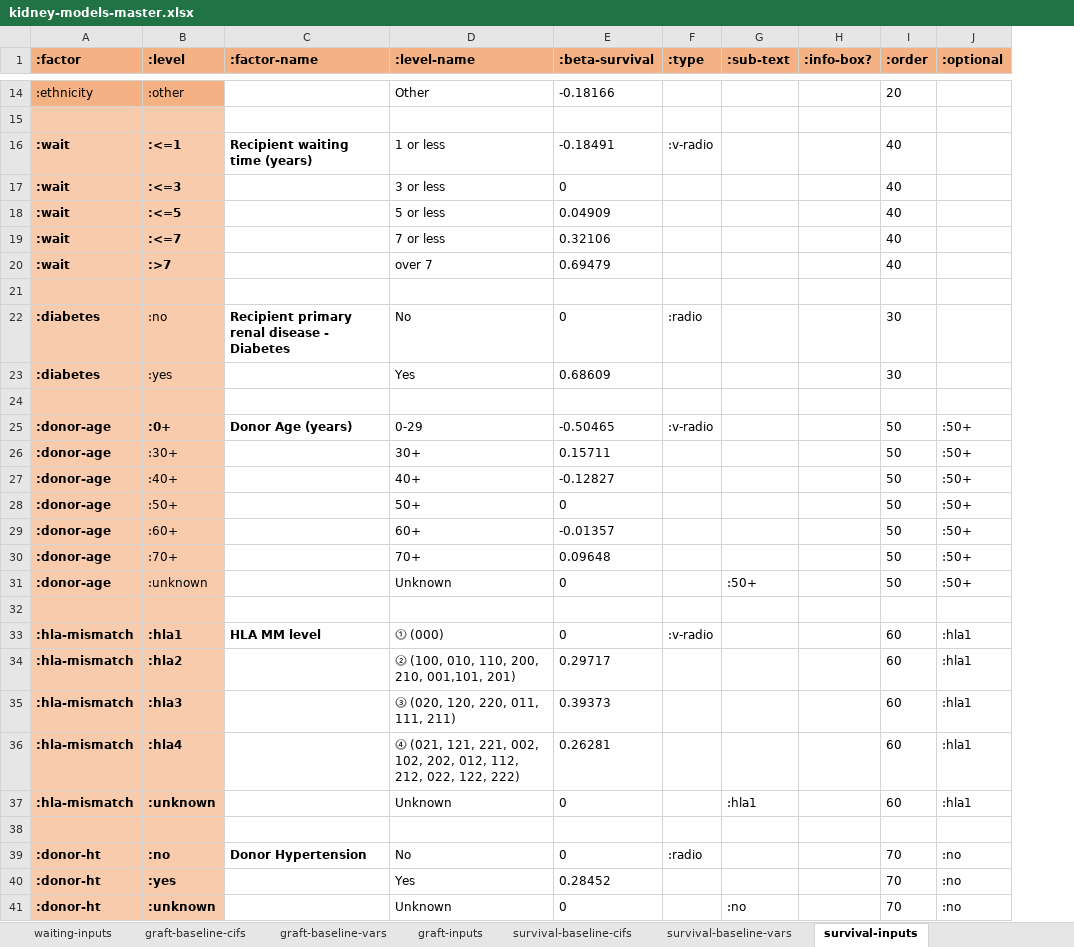
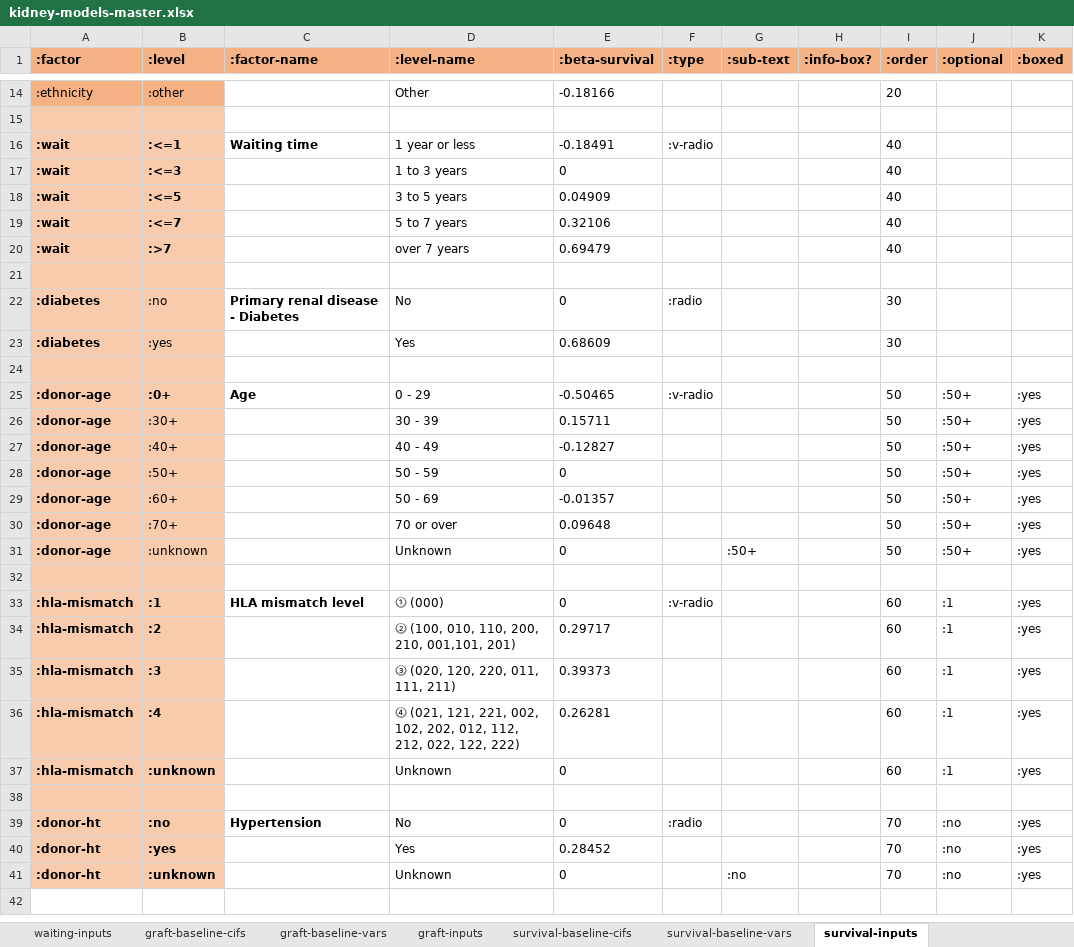
Before and after one commit to WintonCentre/kcp, an Excel workbook: resources/kidney-models-master.xlsx, sheet survival-inputs, drawn as a sheet; only a part is shown, gaps mark what is left out; values as stored, in another font and other column widths than the file's, no borders; the diff covers the shown part only; the diff names each change by its address in the sheet, - before the commit and + after, or states it on an @@ line.

```diff
--- a/resources/kidney-models-master.xlsx (sheet survival-inputs)
+++ b/resources/kidney-models-master.xlsx (sheet survival-inputs)
+column K (:boxed), rows 25-41: :yes | :yes | :yes | :yes | :yes | :yes | :yes |  | :yes | :yes | :yes | :yes | :yes |  | :yes | :yes | :yes
-C16 (:factor-name): Recipient waiting time (years)
+C16 (:factor-name): Waiting time
-D16 (:level-name): 1 or less
+D16 (:level-name): 1 year or less
-D17 (:level-name): 3 or less
+D17 (:level-name): 1 to 3 years
-D18 (:level-name): 5 or less
+D18 (:level-name): 3 to 5 years
-D19 (:level-name): 7 or less
+D19 (:level-name): 5 to 7 years
-D20 (:level-name): over 7
+D20 (:level-name): over 7 years
-C22 (:factor-name): Recipient primary renal disease - Diabetes
+C22 (:factor-name): Primary renal disease - Diabetes
-C25 (:factor-name): Donor Age (years)
+C25 (:factor-name): Age
-D25 (:level-name): 0-29
+D25 (:level-name): 0 - 29
-D26 (:level-name): 30+
+D26 (:level-name): 30 - 39
-D27 (:level-name): 40+
+D27 (:level-name): 40 - 49
-D28 (:level-name): 50+
+D28 (:level-name): 50 - 59
-D29 (:level-name): 60+
+D29 (:level-name): 50 - 69
-D30 (:level-name): 70+
+D30 (:level-name): 70 or over
-B33 (:level): :hla1
+B33 (:level): :1
-C33 (:factor-name): HLA MM level
+C33 (:factor-name): HLA mismatch level
-J33:J37 (:optional): :hla1
+J33:J37 (:optional): :1
-B34 (:level): :hla2
+B34 (:level): :2
-B35 (:level): :hla3
+B35 (:level): :3
-B36 (:level): :hla4
+B36 (:level): :4
-G37 (:sub-text): :hla1
+G37 (:sub-text): (empty)
-C39 (:factor-name): Donor Hypertension
+C39 (:factor-name): Hypertension
```
Also changed, not shown: 1 edited cell elsewhere in this sheet, sheet waiting-inputs, sheet ldsurvival-inputs, sheet ldgraft-inputs, sheet graft-inputs, sheet tools, resources/lung-models-master.xlsx, 10 other files.
